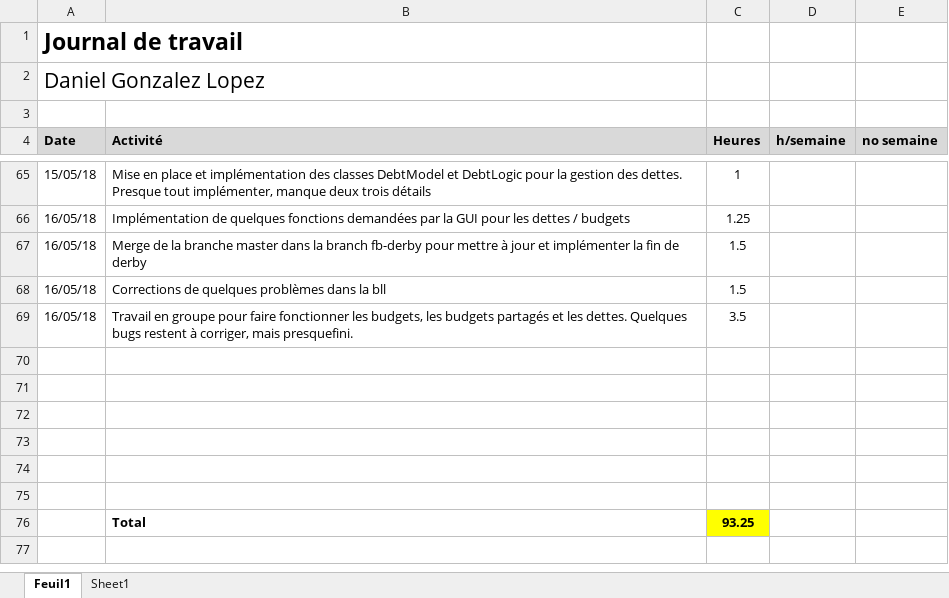
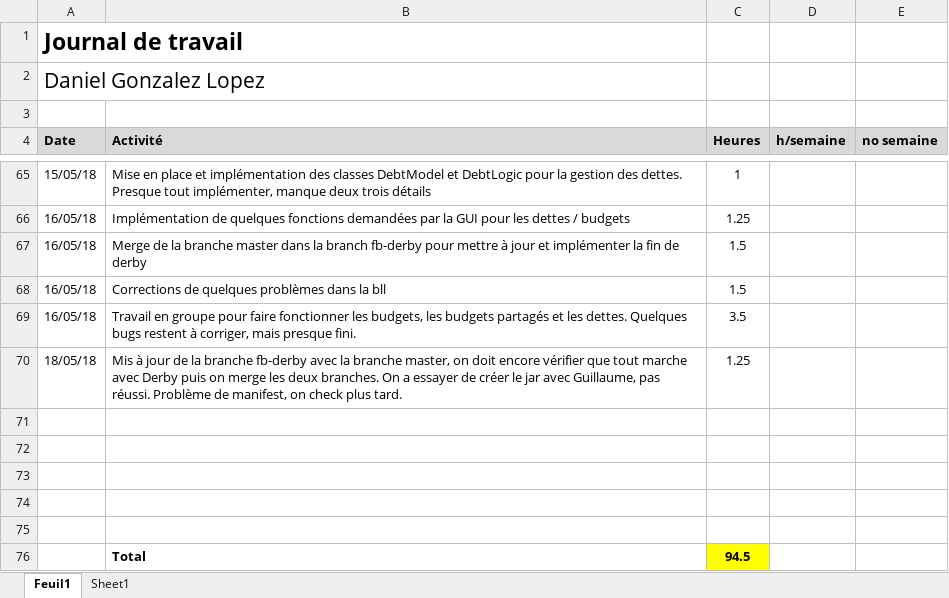
Before and after one commit to Angorance/HEIGVD_MoneyThoring, an Excel workbook: Doc/JournauxTravail/Journal_Travail_Daniel.xlsx, sheet Feuil1, drawn as a sheet; only a part is shown, gaps mark what is left out; values as stored, in another font and other column widths than the file's, no borders; removed rows and columns are numbered as before the commit, all else as after; the diff names each change by its address in the sheet, - before the commit and + after, or states it on an @@ line.

```diff
--- a/Doc/JournauxTravail/Journal_Travail_Daniel.xlsx (sheet Feuil1)
+++ b/Doc/JournauxTravail/Journal_Travail_Daniel.xlsx (sheet Feuil1)
-B69 (Activité): …corriger, mais presquefini.
+B69 (Activité): …corriger, mais presque fini.
+row 70: 18/05/18 | Mis à jour de la branche fb-derby avec la branche master, on doit encore vérifier que tout marche avec Derby puis on merge les deux branches. On a essayer de créer le jar avec Guillaume, pas réussi. Problème de manifest, on check plus tard. | 1.25
-row 75: (empty)
-C76 (Heures): 93.25
+C76 (Heures): 94.5
```
Also changed, not shown: 26 other files.
